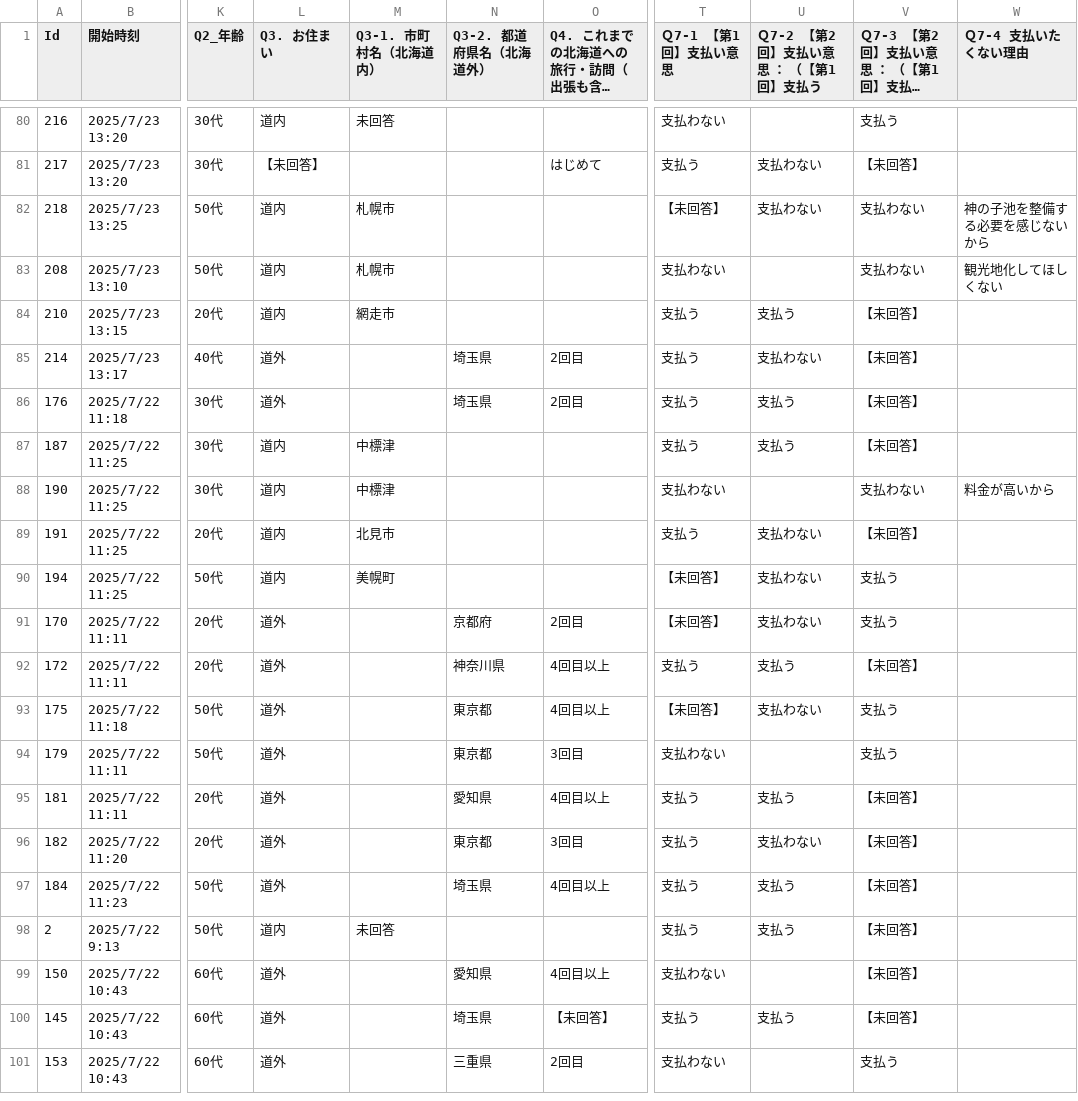
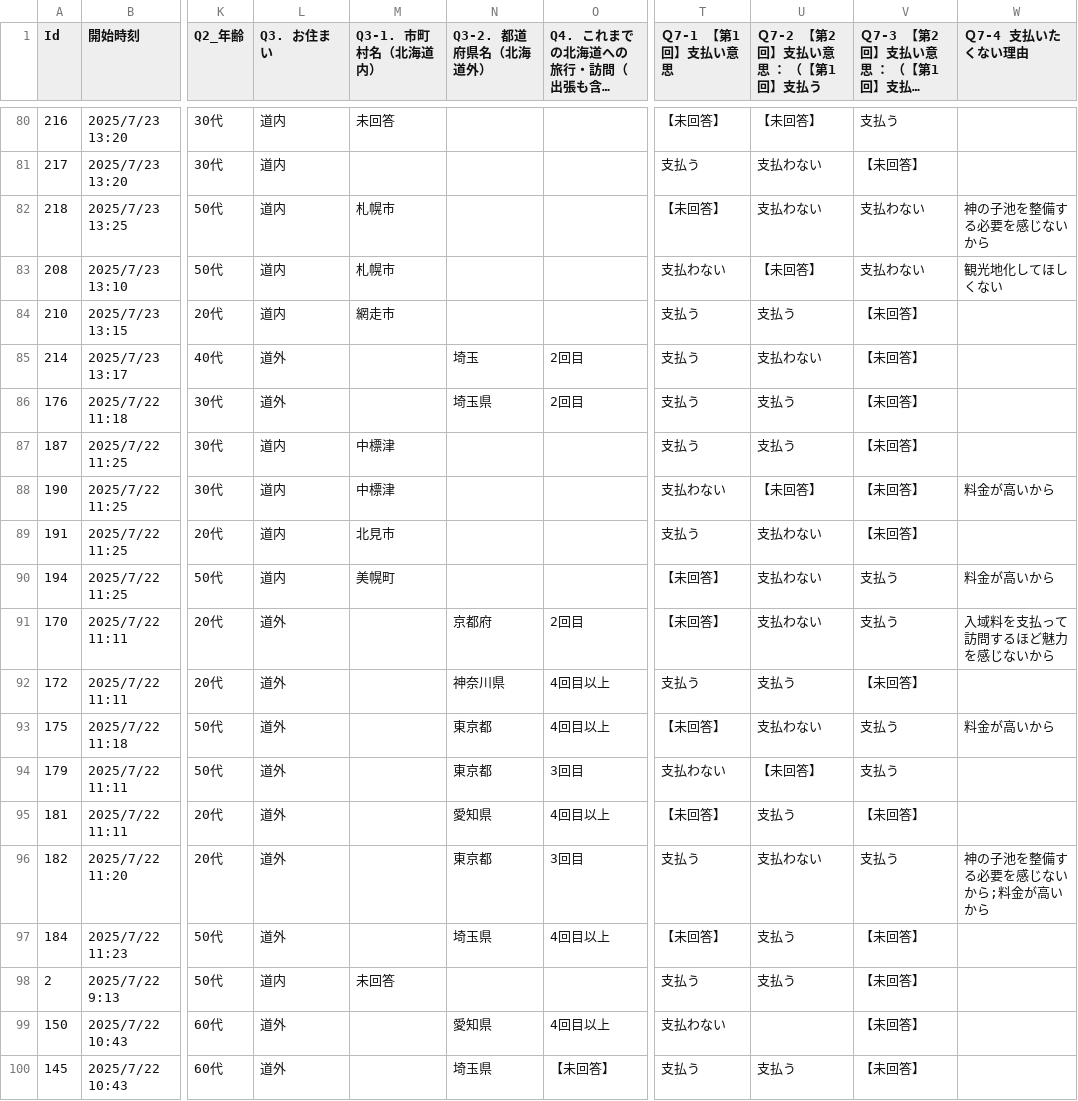
Before and after one commit to oyamadashin/kaminoko_analysis, a CSV file: kaminoko2025_0719-20.csv, drawn as a sheet; only a part is shown, gaps mark what is left out; the shorter side is filled out with more unchanged rows; long unchanged cells end in …; the diff covers the shown part only; the diff names each change by its address in the sheet, - before the commit and + after, or states it on an @@ line.

```diff
--- a/kaminoko2025_0719-20.csv
+++ b/kaminoko2025_0719-20.csv
-T80 (Ｑ7-1 【第1回】支払い意思): 支払わない
+T80 (Ｑ7-1 【第1回】支払い意思): 【未回答】
-U80 (Ｑ7-2 【第2回】支払い意思 ： （【第1回】支払う): (empty)
+U80 (Ｑ7-2 【第2回】支払い意思 ： （【第1回】支払う): 【未回答】
-L81 (Q3. お住まい): 【未回答】
+L81 (Q3. お住まい): 道内
-O81 (Q4. これまでの北海道への旅行・訪問（出張も含めて）): はじめて
+O81 (Q4. これまでの北海道への旅行・訪問（出張も含めて）): (empty)
-U83 (Ｑ7-2 【第2回】支払い意思 ： （【第1回】支払う): (empty)
+U83 (Ｑ7-2 【第2回】支払い意思 ： （【第1回】支払う): 【未回答】
-N85 (Q3-2. 都道府県名（北海道外）): 埼玉県
+N85 (Q3-2. 都道府県名（北海道外）): 埼玉
-U88 (Ｑ7-2 【第2回】支払い意思 ： （【第1回】支払う): (empty)
+U88 (Ｑ7-2 【第2回】支払い意思 ： （【第1回】支払う): 【未回答】
-V88 (Ｑ7-3 【第2回】支払い意思 ： （【第1回】支払わない): 支払わない
+V88 (Ｑ7-3 【第2回】支払い意思 ： （【第1回】支払わない): 【未回答】
-W90 (Ｑ7-4 支払いたくない理由): (empty)
+W90 (Ｑ7-4 支払いたくない理由): 料金が高いから
-W91 (Ｑ7-4 支払いたくない理由): (empty)
+W91 (Ｑ7-4 支払いたくない理由): 入域料を支払って訪問するほど魅力を感じないから
-W93 (Ｑ7-4 支払いたくない理由): (empty)
+W93 (Ｑ7-4 支払いたくない理由): 料金が高いから
-U94 (Ｑ7-2 【第2回】支払い意思 ： （【第1回】支払う): (empty)
+U94 (Ｑ7-2 【第2回】支払い意思 ： （【第1回】支払う): 【未回答】
-T95 (Ｑ7-1 【第1回】支払い意思): 支払う
+T95 (Ｑ7-1 【第1回】支払い意思): 【未回答】
-V96 (Ｑ7-3 【第2回】支払い意思 ： （【第1回】支払わない): 【未回答】
+V96 (Ｑ7-3 【第2回】支払い意思 ： （【第1回】支払わない): 支払う
-W96 (Ｑ7-4 支払いたくない理由): (empty)
+W96 (Ｑ7-4 支払いたくない理由): 神の子池を整備する必要を感じないから;料金が高いから
-T97 (Ｑ7-1 【第1回】支払い意思): 支払う
+T97 (Ｑ7-1 【第1回】支払い意思): 【未回答】
```
Also changed, not shown: 20 edited cells elsewhere in this file, 4 other files.
